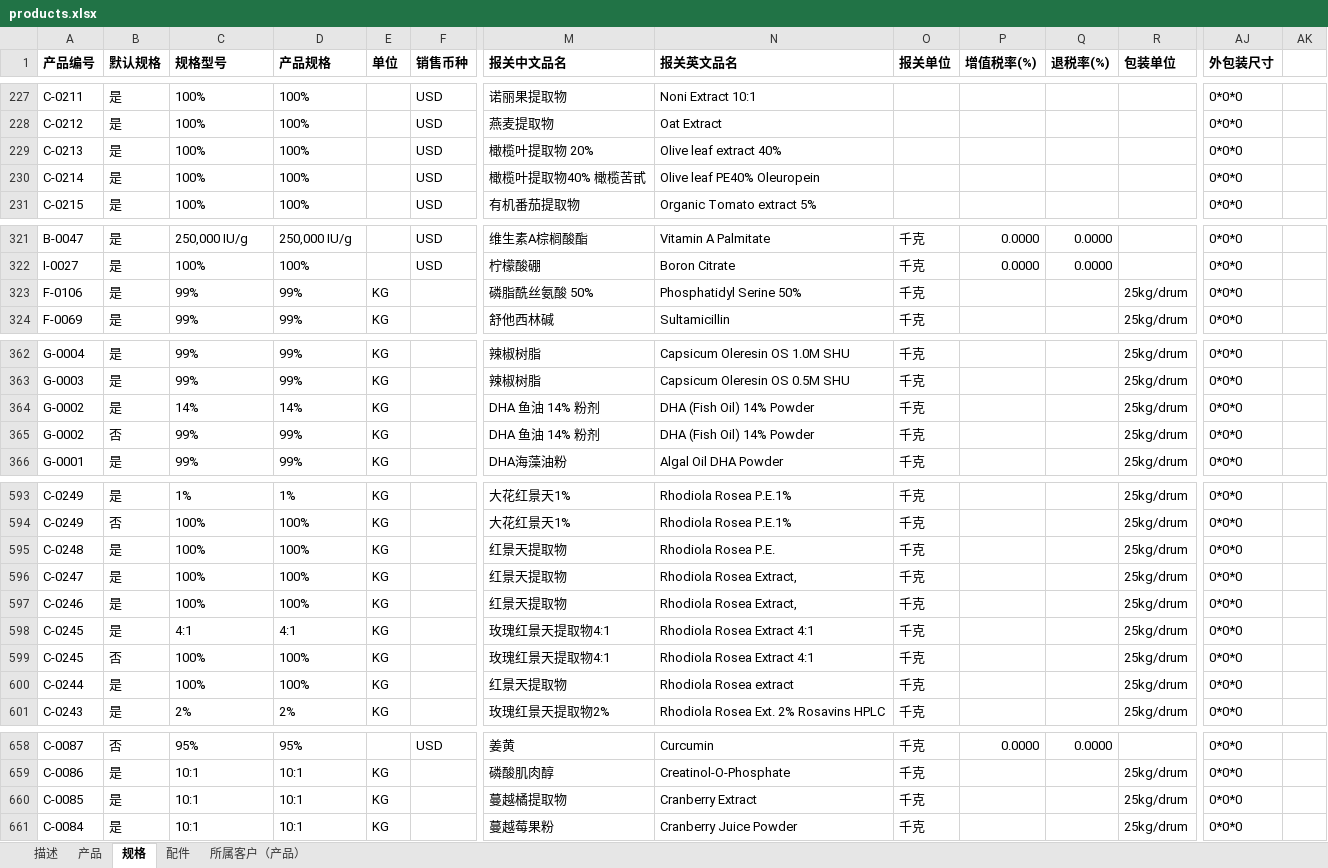
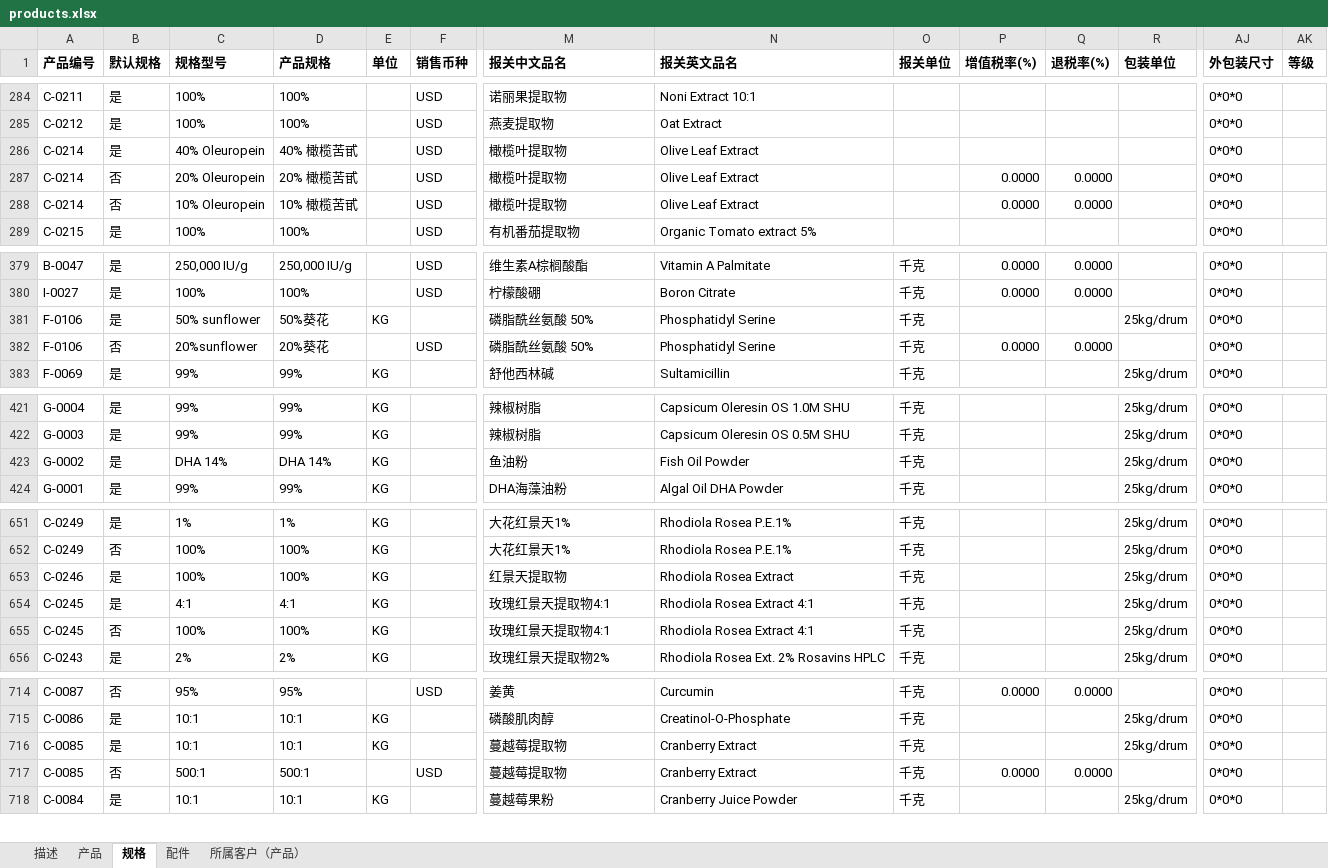
Before and after one commit to zhuyixiang/taxchecker, an Excel workbook: data/products.xlsx, sheet 规格, drawn as a sheet; only a part is shown, gaps mark what is left out; values as stored, in another font and other column widths than the file's, no borders; charts and pictures not drawn; removed rows and columns are numbered as before the commit, all else as after; rows hold the shown columns only; the diff covers the shown part only; the diff names each change by its address in the sheet, - before the commit and + after, or states it on an @@ line.

```diff
--- a/data/products.xlsx (sheet 规格)
+++ b/data/products.xlsx (sheet 规格)
-AK1: (empty)
+AK1: 等级
-A286 (产品编号): C-0213
+A286 (产品编号): C-0214
-C286 (规格型号): 100%
+C286 (规格型号): 40% Oleuropein
-D286 (产品规格): 100%
+D286 (产品规格): 40% 橄榄苦甙
-M286 (报关中文品名): 橄榄叶提取物 20%
+M286 (报关中文品名): 橄榄叶提取物
-N286 (报关英文品名): Olive leaf extract 40%
+N286 (报关英文品名): Olive Leaf Extract
+row 287: C-0214 | 否 | 20% Oleuropein | 20% 橄榄苦甙 |  | USD | 橄榄叶提取物 | Olive Leaf Extract |  | 0.0000 | 0.0000 |  | 0*0*0
-B288 (默认规格): 是
+B288 (默认规格): 否
-C288 (规格型号): 100%
+C288 (规格型号): 10% Oleuropein
-D288 (产品规格): 100%
+D288 (产品规格): 10% 橄榄苦甙
-M288 (报关中文品名): 橄榄叶提取物40% 橄榄苦甙
+M288 (报关中文品名): 橄榄叶提取物
-N288 (报关英文品名): Olive leaf PE40% Oleuropein
+N288 (报关英文品名): Olive Leaf Extract
-P288 (增值税率(%)): (empty)
+P288 (增值税率(%)): 0.0000
-Q288 (退税率(%)): (empty)
+Q288 (退税率(%)): 0.0000
-C381 (规格型号): 99%
+C381 (规格型号): 50% sunflower
-D381 (产品规格): 99%
+D381 (产品规格): 50%葵花
-N381 (报关英文品名): Phosphatidyl Serine 50%
+N381 (报关英文品名): Phosphatidyl Serine
+row 382: F-0106 | 否 | 20%sunflower | 20%葵花 |  | USD | 磷脂酰丝氨酸 50% | Phosphatidyl Serine | 千克 | 0.0000 | 0.0000 |  | 0*0*0
-C423 (规格型号): 14%
+C423 (规格型号): DHA 14%
-D423 (产品规格): 14%
+D423 (产品规格): DHA 14%
-M423 (报关中文品名): DHA 鱼油 14% 粉剂
+M423 (报关中文品名): 鱼油粉
-N423 (报关英文品名): DHA (Fish Oil) 14% Powder
+N423 (报关英文品名): Fish Oil Powder
-row 365: G-0002 | 否 | 99% | 99% | KG |  | DHA 鱼油 14% 粉剂 | DHA (Fish Oil) 14% Powder | 千克 |  |  | 25kg/drum | 0*0*0
-row 595: C-0248 | 是 | 100% | 100% | KG |  | 红景天提取物 | Rhodiola Rosea P.E. | 千克 |  |  | 25kg/drum | 0*0*0
-row 596: C-0247 | 是 | 100% | 100% | KG |  | 红景天提取物 | Rhodiola Rosea Extract, | 千克 |  |  | 25kg/drum | 0*0*0
-N653 (报关英文品名): Rhodiola Rosea Extract,
+N653 (报关英文品名): Rhodiola Rosea Extract
-row 600: C-0244 | 是 | 100% | 100% | KG |  | 红景天提取物 | Rhodiola Rosea extract | 千克 |  |  | 25kg/drum | 0*0*0
-M716 (报关中文品名): 蔓越橘提取物
+M716 (报关中文品名): 蔓越莓提取物
+row 717: C-0085 | 否 | 500:1 | 500:1 |  | USD | 蔓越莓提取物 | Cranberry Extract | 千克 | 0.0000 | 0.0000 |  | 0*0*0
```
Also changed, not shown: 58 added rows and 235 edited cells elsewhere in this sheet, sheet 产品, data/taxRefund.xlsx, 32 other files.
